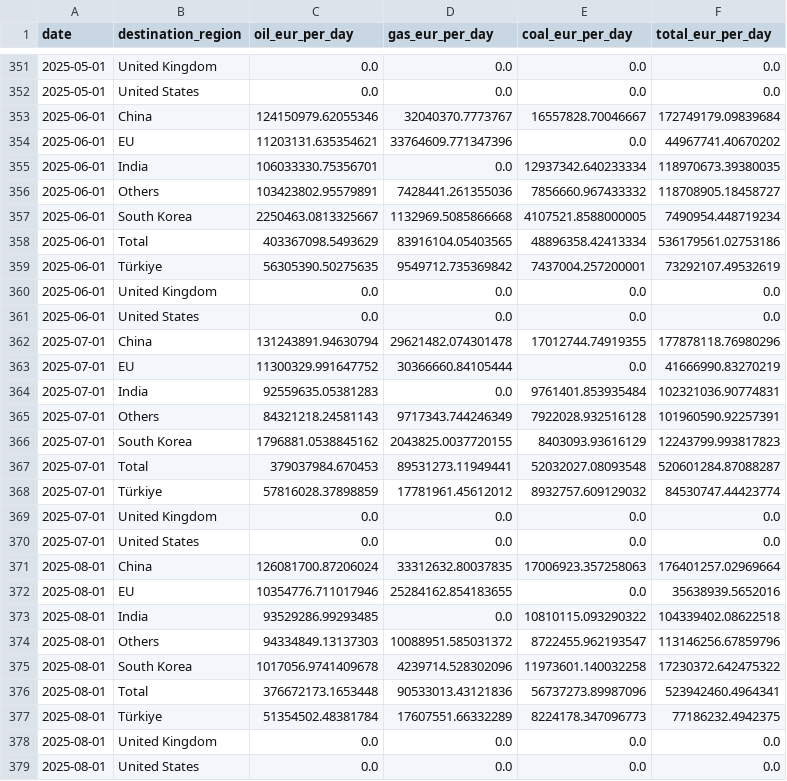
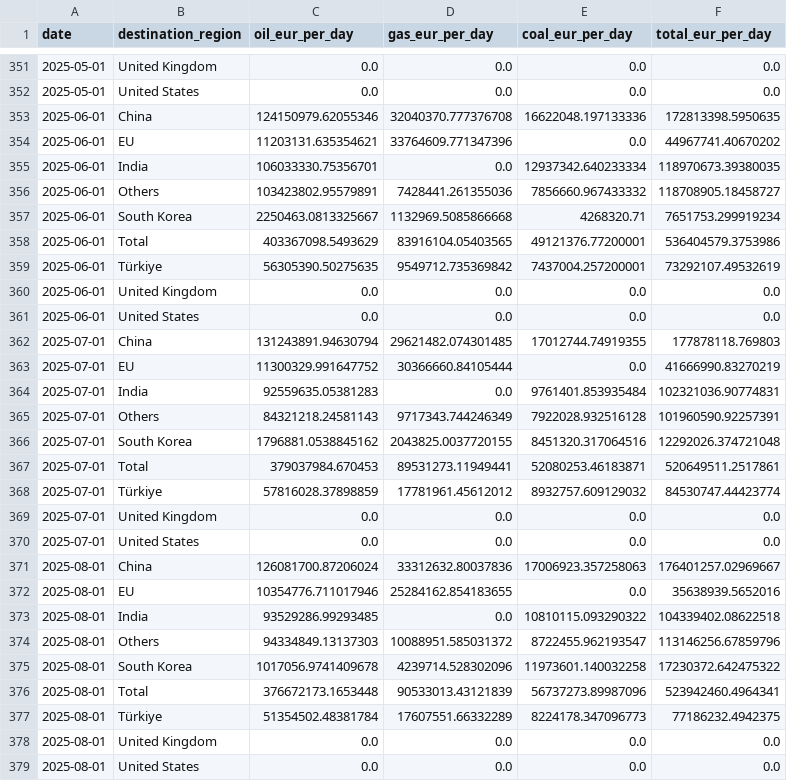
Before and after one commit to lorenzo-pasteris/Analisi-Russia-Ucraina, a CSV file: data/crea_monthly.csv, drawn as a sheet; only a part is shown, gaps mark what is left out; the diff covers the shown part only.

```diff
--- a/data/crea_monthly.csv
+++ b/data/crea_monthly.csv
@@ -352,3 +352,3 @@ date,destination_region,oil_eur_per_day,gas_eur_per_day,coal_eur_per_day,total_e
 2025-05-01,United States,0.0,0.0,0.0,0.0
-2025-06-01,China,124150979.62055346,32040370.7773767,16557828.70046667,172749179.09839684
+2025-06-01,China,124150979.62055346,32040370.777376708,16622048.197133336,172813398.5950635
 2025-06-01,EU,11203131.635354621,33764609.771347396,0.0,44967741.40670202
@@ -356,4 +356,4 @@ date,destination_region,oil_eur_per_day,gas_eur_per_day,coal_eur_per_day,total_e
 2025-06-01,Others,103423802.95579891,7428441.261355036,7856660.967433332,118708905.18458727
-2025-06-01,South Korea,2250463.0813325667,1132969.5085866668,4107521.8588000005,7490954.448719234
-2025-06-01,Total,403367098.5493629,83916104.05403565,48896358.42413334,536179561.02753186
+2025-06-01,South Korea,2250463.0813325667,1132969.5085866668,4268320.71,7651753.299919234
+2025-06-01,Total,403367098.5493629,83916104.05403565,49121376.77200001,536404579.3753986
 2025-06-01,Türkiye,56305390.50275635,9549712.735369842,7437004.257200001,73292107.49532619
@@ -361,3 +361,3 @@ date,destination_region,oil_eur_per_day,gas_eur_per_day,coal_eur_per_day,total_e
 2025-06-01,United States,0.0,0.0,0.0,0.0
-2025-07-01,China,131243891.94630794,29621482.074301478,17012744.74919355,177878118.76980296
+2025-07-01,China,131243891.94630794,29621482.074301485,17012744.74919355,177878118.769803
 2025-07-01,EU,11300329.991647752,30366660.84105444,0.0,41666990.83270219
@@ -365,4 +365,4 @@ date,destination_region,oil_eur_per_day,gas_eur_per_day,coal_eur_per_day,total_e
 2025-07-01,Others,84321218.24581143,9717343.744246349,7922028.932516128,101960590.92257391
-2025-07-01,South Korea,1796881.0538845162,2043825.0037720155,8403093.93616129,12243799.993817823
-2025-07-01,Total,379037984.670453,89531273.11949441,52032027.08093548,520601284.87088287
+2025-07-01,South Korea,1796881.0538845162,2043825.0037720155,8451320.317064516,12292026.374721048
+2025-07-01,Total,379037984.670453,89531273.11949441,52080253.46183871,520649511.2517861
 2025-07-01,Türkiye,57816028.37898859,17781961.45612012,8932757.609129032,84530747.44423774
@@ -370,3 +370,3 @@ date,destination_region,oil_eur_per_day,gas_eur_per_day,coal_eur_per_day,total_e
 2025-07-01,United States,0.0,0.0,0.0,0.0
-2025-08-01,China,126081700.87206024,33312632.80037835,17006923.357258063,176401257.02969664
+2025-08-01,China,126081700.87206024,33312632.80037836,17006923.357258063,176401257.02969667
 2025-08-01,EU,10354776.711017946,25284162.854183655,0.0,35638939.5652016
@@ -375,3 +375,3 @@ date,destination_region,oil_eur_per_day,gas_eur_per_day,coal_eur_per_day,total_e
 2025-08-01,South Korea,1017056.9741409678,4239714.528302096,11973601.140032258,17230372.642475322
-2025-08-01,Total,376672173.1653448,90533013.43121836,56737273.89987096,523942460.4964341
+2025-08-01,Total,376672173.1653448,90533013.43121839,56737273.89987096,523942460.4964341
 2025-08-01,Türkiye,51354502.48381784,17607551.66332289,8224178.347096773,77186232.4942375
```
Also changed, not shown: 107 edited cells elsewhere in this file, data/crea_counter.csv, data/crea_ports_daily.csv.
